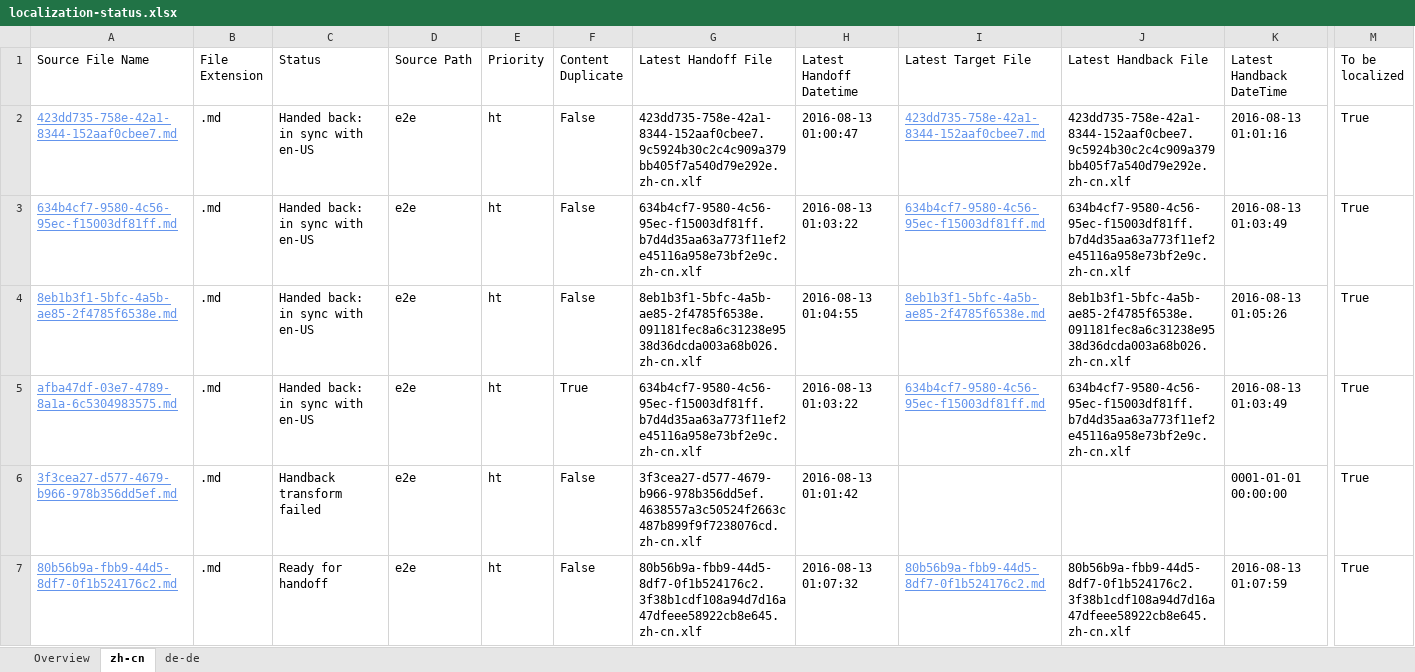
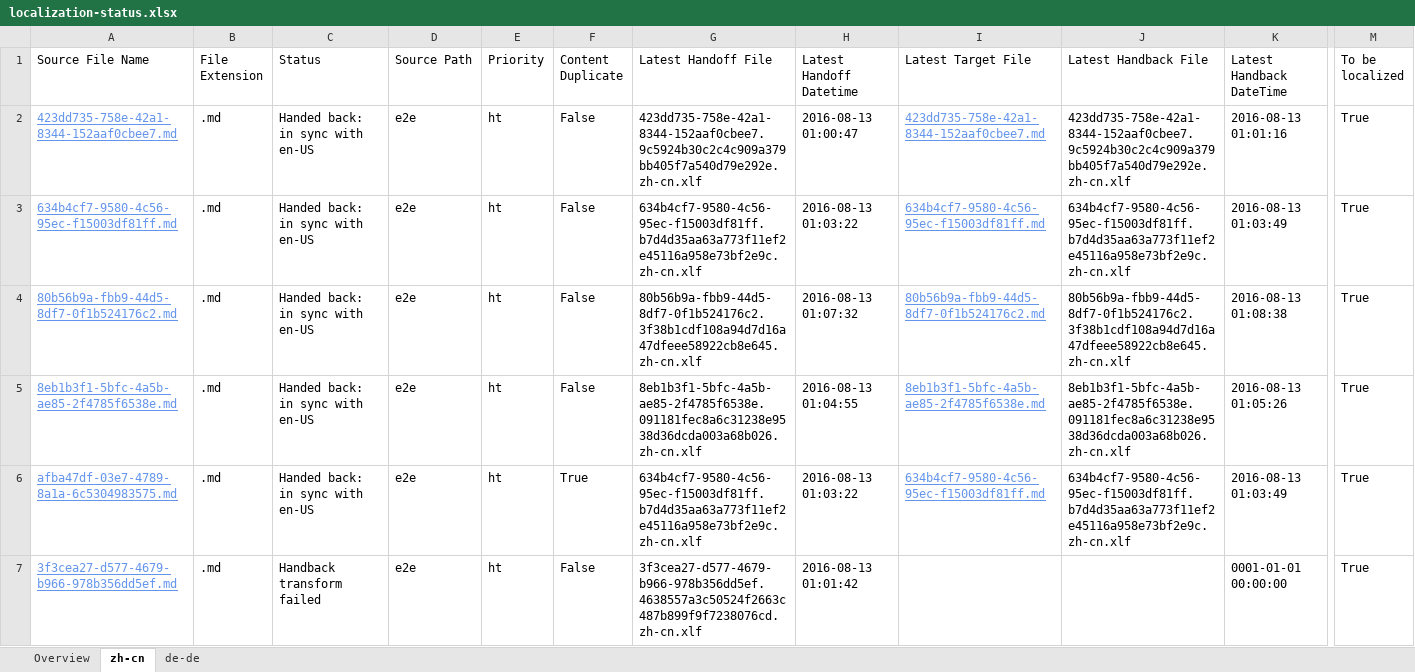
Before and after one commit to OpenLocalizationTestOrg/olhandback-e2e, an Excel workbook: ol-handback/OpenLocalizationTestOrg/oltest/ci/localization-status.xlsx, sheet zh-cn, drawn as a sheet; only a part is shown, gaps mark what is left out; values as stored, in another font and other column widths than the file's, no borders; table styles not drawn; removed rows and columns are numbered as before the commit, all else as after; rows hold the shown columns only; the diff names each change by its address in the sheet, - before the commit and + after, or states it on an @@ line.

```diff
--- a/ol-handback/OpenLocalizationTestOrg/oltest/ci/localization-status.xlsx (sheet zh-cn)
+++ b/ol-handback/OpenLocalizationTestOrg/oltest/ci/localization-status.xlsx (sheet zh-cn)
+row 4: 80b56b9a-fbb9-44d5-8df7-0f1b524176c2.md | .md | Handed back: in sync with en-US | e2e | ht | False | 80b56b9a-fbb9-44d5-8df7-0f1b524176c2.3f38b1cdf108a94d7d16a47dfeee58922cb8e645.zh-cn.xlf | 2016-08-13 01:07:32 | 80b56b9a-fbb9-44d5-8df7-0f1b524176c2.md | 80b56b9a-fbb9-44d5-8df7-0f1b524176c2.3f38b1cdf108a94d7d16a47dfeee58922cb8e645.zh-cn.xlf | 2016-08-13 01:08:38 | True
-row 7: 80b56b9a-fbb9-44d5-8df7-0f1b524176c2.md | .md | Ready for handoff | e2e | ht | False | 80b56b9a-fbb9-44d5-8df7-0f1b524176c2.3f38b1cdf108a94d7d16a47dfeee58922cb8e645.zh-cn.xlf | 2016-08-13 01:07:32 | 80b56b9a-fbb9-44d5-8df7-0f1b524176c2.md | 80b56b9a-fbb9-44d5-8df7-0f1b524176c2.3f38b1cdf108a94d7d16a47dfeee58922cb8e645.zh-cn.xlf | 2016-08-13 01:07:59 | True
```
Also changed, not shown: sheet de-de, sheet Overview, ol-handback/OpenLocalizationTestOrg/oltest/ci/handback-status.xlsx.
